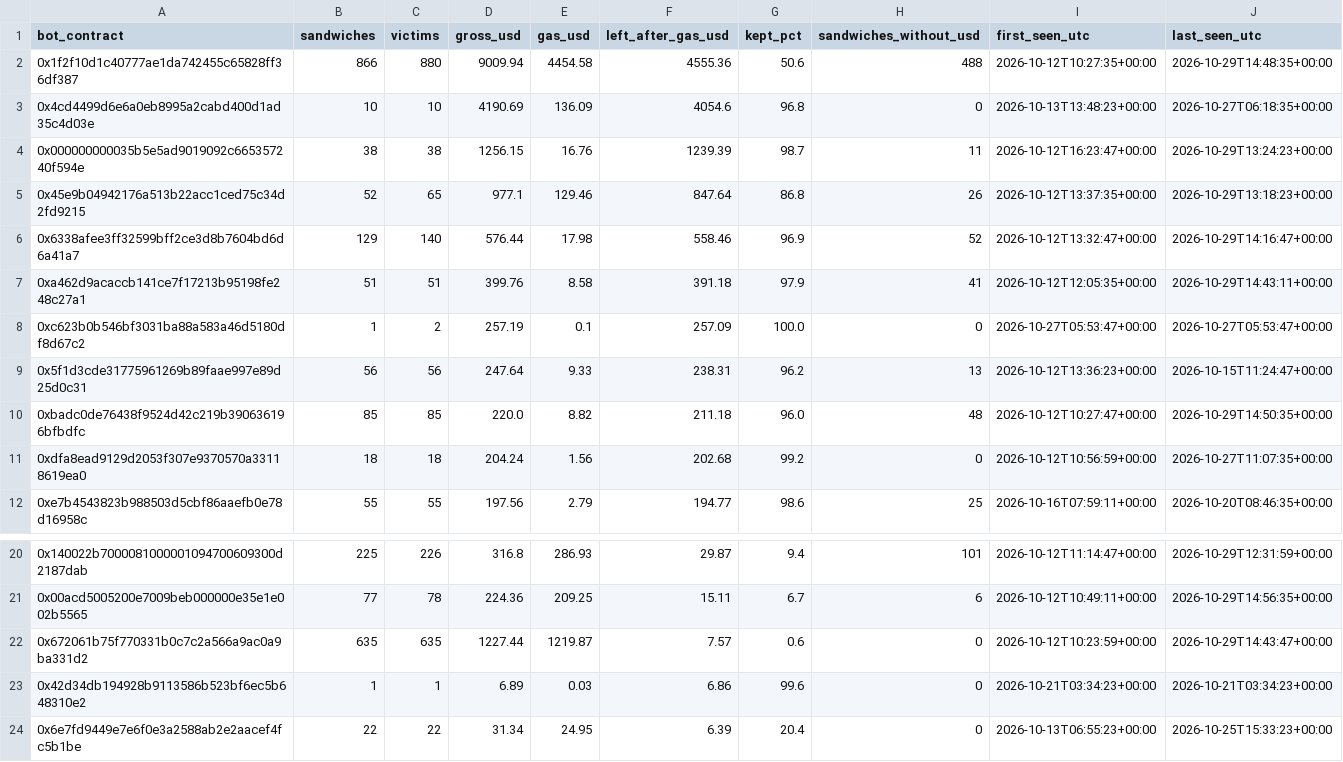
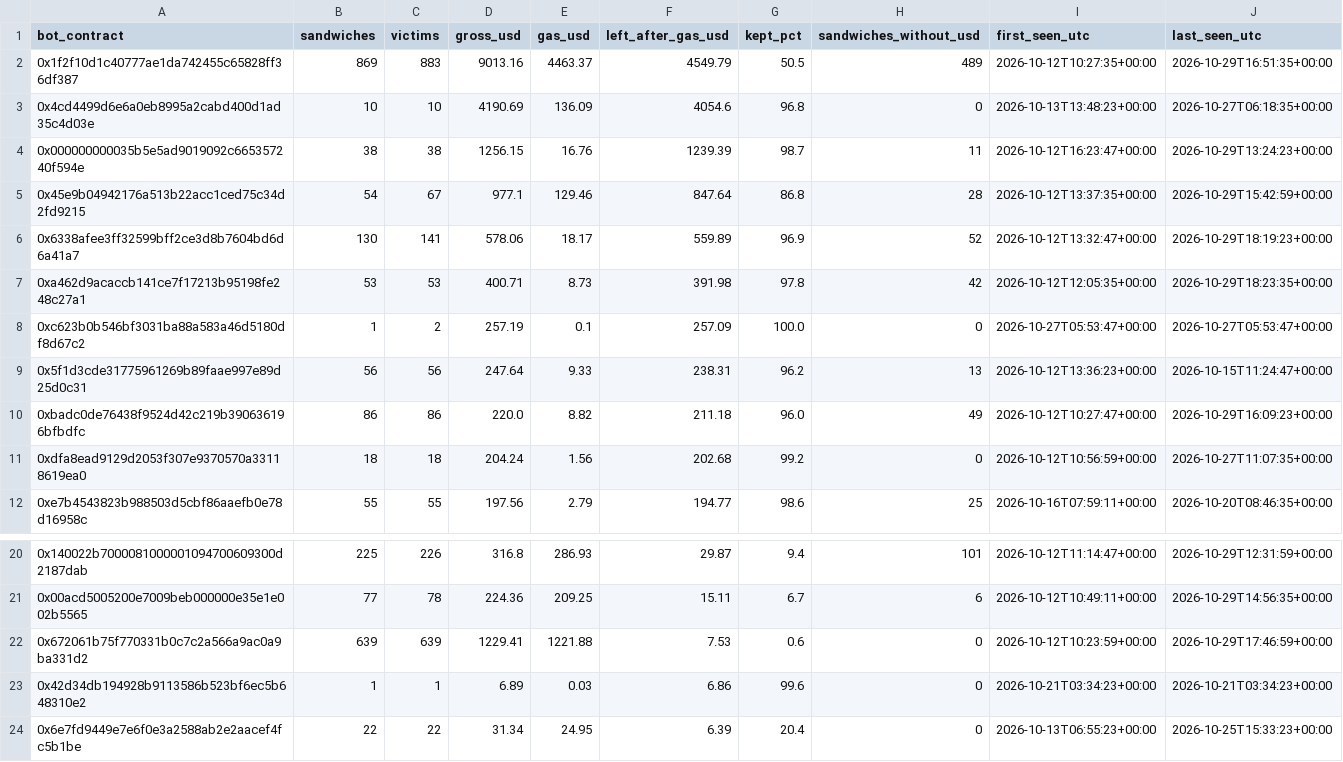
Before and after one commit to leomadori/mev-watch, a CSV file: data/bots.csv, drawn as a sheet; only a part is shown, gaps mark what is left out; the diff covers the shown part only.

```diff
--- a/data/bots.csv
+++ b/data/bots.csv
@@ -1,11 +1,11 @@
 bot_contract,sandwiches,victims,gross_usd,gas_usd,left_after_gas_usd,kept_pct,sandwiches_without_usd,first_seen_utc,last_seen_utc
-0x1f2f10d1c40777ae1da742455c65828ff36df387,866,880,9009.94,4454.58,4555.36,50.6,488,2026-10-12T10:27:35+00:00,2026-10-29T14:48:35+00:00
+0x1f2f10d1c40777ae1da742455c65828ff36df387,869,883,9013.16,4463.37,4549.79,50.5,489,2026-10-12T10:27:35+00:00,2026-10-29T16:51:35+00:00
 0x4cd4499d6e6a0eb8995a2cabd400d1ad35c4d03e,10,10,4190.69,136.09,4054.6,96.8,0,2026-10-13T13:48:23+00:00,2026-10-27T06:18:35+00:00
 0x000000000035b5e5ad9019092c665357240f594e,38,38,1256.15,16.76,1239.39,98.7,11,2026-10-12T16:23:47+00:00,2026-10-29T13:24:23+00:00
-0x45e9b04942176a513b22acc1ced75c34d2fd9215,52,65,977.1,129.46,847.64,86.8,26,2026-10-12T13:37:35+00:00,2026-10-29T13:18:23+00:00
-0x6338afee3ff32599bff2ce3d8b7604bd6d6a41a7,129,140,576.44,17.98,558.46,96.9,52,2026-10-12T13:32:47+00:00,2026-10-29T14:16:47+00:00
-0xa462d9acaccb141ce7f17213b95198fe248c27a1,51,51,399.76,8.58,391.18,97.9,41,2026-10-12T12:05:35+00:00,2026-10-29T14:43:11+00:00
+0x45e9b04942176a513b22acc1ced75c34d2fd9215,54,67,977.1,129.46,847.64,86.8,28,2026-10-12T13:37:35+00:00,2026-10-29T15:42:59+00:00
+0x6338afee3ff32599bff2ce3d8b7604bd6d6a41a7,130,141,578.06,18.17,559.89,96.9,52,2026-10-12T13:32:47+00:00,2026-10-29T18:19:23+00:00
+0xa462d9acaccb141ce7f17213b95198fe248c27a1,53,53,400.71,8.73,391.98,97.8,42,2026-10-12T12:05:35+00:00,2026-10-29T18:23:35+00:00
 0xc623b0b546bf3031ba88a583a46d5180df8d67c2,1,2,257.19,0.1,257.09,100.0,0,2026-10-27T05:53:47+00:00,2026-10-27T05:53:47+00:00
 0x5f1d3cde31775961269b89faae997e89d25d0c31,56,56,247.64,9.33,238.31,96.2,13,2026-10-12T13:36:23+00:00,2026-10-15T11:24:47+00:00
-0xbadc0de76438f9524d42c219b390636196bfbdfc,85,85,220.0,8.82,211.18,96.0,48,2026-10-12T10:27:47+00:00,2026-10-29T14:50:35+00:00
+0xbadc0de76438f9524d42c219b390636196bfbdfc,86,86,220.0,8.82,211.18,96.0,49,2026-10-12T10:27:47+00:00,2026-10-29T16:09:23+00:00
 0xdfa8ead9129d2053f307e9370570a33118619ea0,18,18,204.24,1.56,202.68,99.2,0,2026-10-12T10:56:59+00:00,2026-10-27T11:07:35+00:00
@@ -21,3 +21,3 @@ bot_contract,sandwiches,victims,gross_usd,gas_usd,left_after_gas_usd,kept_pct,sa
 0x00acd5005200e7009beb000000e35e1e002b5565,77,78,224.36,209.25,15.11,6.7,6,2026-10-12T10:49:11+00:00,2026-10-29T14:56:35+00:00
-0x672061b75f770331b0c7c2a566a9ac0a9ba331d2,635,635,1227.44,1219.87,7.57,0.6,0,2026-10-12T10:23:59+00:00,2026-10-29T14:43:47+00:00
+0x672061b75f770331b0c7c2a566a9ac0a9ba331d2,639,639,1229.41,1221.88,7.53,0.6,0,2026-10-12T10:23:59+00:00,2026-10-29T17:46:59+00:00
 0x42d34db194928b9113586b523bf6ec5b648310e2,1,1,6.89,0.03,6.86,99.6,0,2026-10-21T03:34:23+00:00,2026-10-21T03:34:23+00:00
```
Also changed, not shown: 19 edited cells elsewhere in this file, 2 other files.
